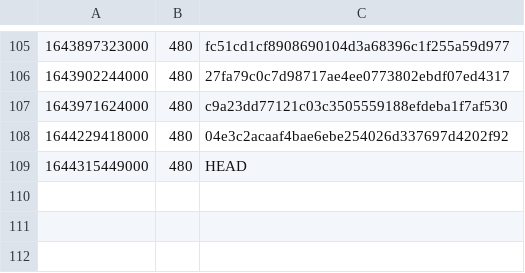
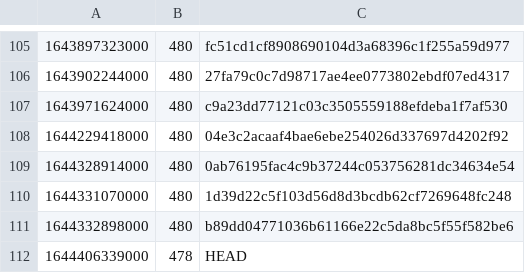
Before and after one commit to guardian/support-frontend, a CSV file: support-frontend/ts-error-history.csv, drawn as a sheet; only a part is shown, gaps mark what is left out; removed rows and columns are numbered as before the commit, all else as after; the diff names each change by its address in the sheet, - before the commit and + after, or states it on an @@ line.

Commit message:
Remove TS errors from `content.tsx` (#3440)
* Remove errors and tidy up formatting, remove need for `Option`

Co-Authored-By: Maria Olanipekun <44685872+marialani@users.noreply.github.com>

```diff
--- a/support-frontend/ts-error-history.csv
+++ b/support-frontend/ts-error-history.csv
-row 109: 1644315449000 | 480 | HEAD
+row 109: 1644328914000 | 480 | 0ab76195fac4c9b37244c053756281dc34634e54
+row 110: 1644331070000 | 480 | 1d39d22c5f103d56d8d3bcdb62cf7269648fc248
+row 111: 1644332898000 | 480 | b89dd04771036b61166e22c5da8bc5f55f582be6
+row 112: 1644406339000 | 478 | HEAD
```
Also changed, not shown: 2 other files.
